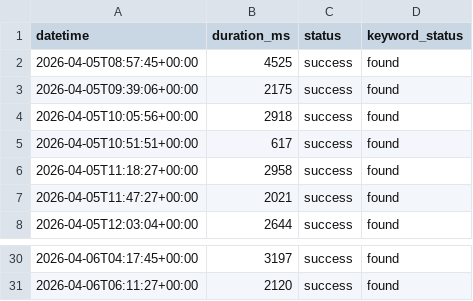
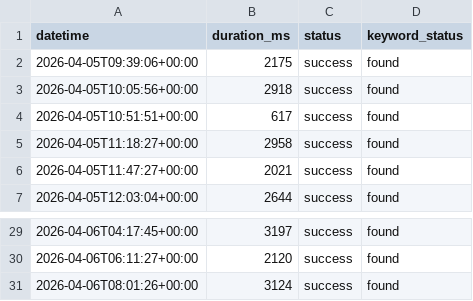
Before and after one commit to DevalPrime/BLT-Monitor, a CSV file: status-api_owaspblt.csv, drawn as a sheet; only a part is shown, gaps mark what is left out; removed rows and columns are numbered as before the commit, all else as after; the diff names each change by its address in the sheet, - before the commit and + after, or states it on an @@ line.

```diff
--- a/status-api_owaspblt.csv
+++ b/status-api_owaspblt.csv
-row 2: 2026-04-05T08:57:45+00:00 | 4525 | success | found
+row 31: 2026-04-06T08:01:26+00:00 | 3124 | success | found
```
Also changed, not shown: status-github_owaspblt.csv, status-hackathons_owaspblt.csv, 6 other files.
